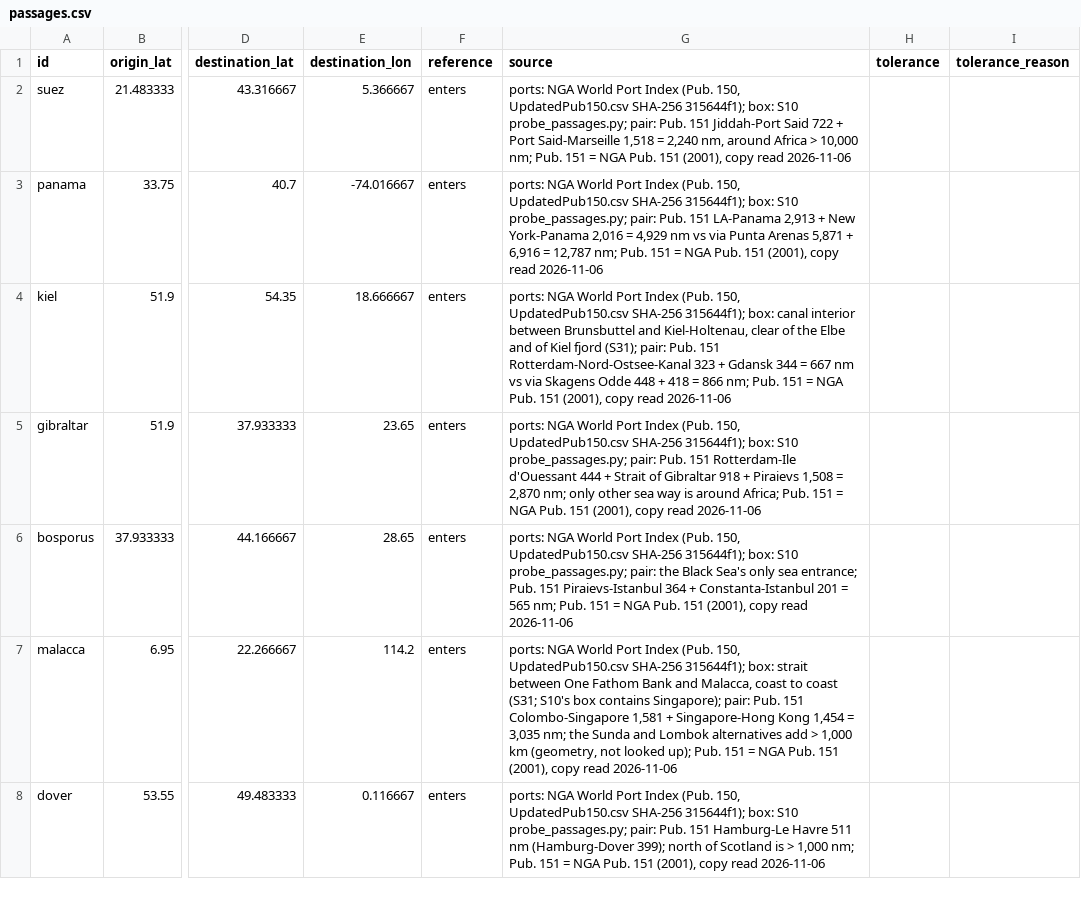
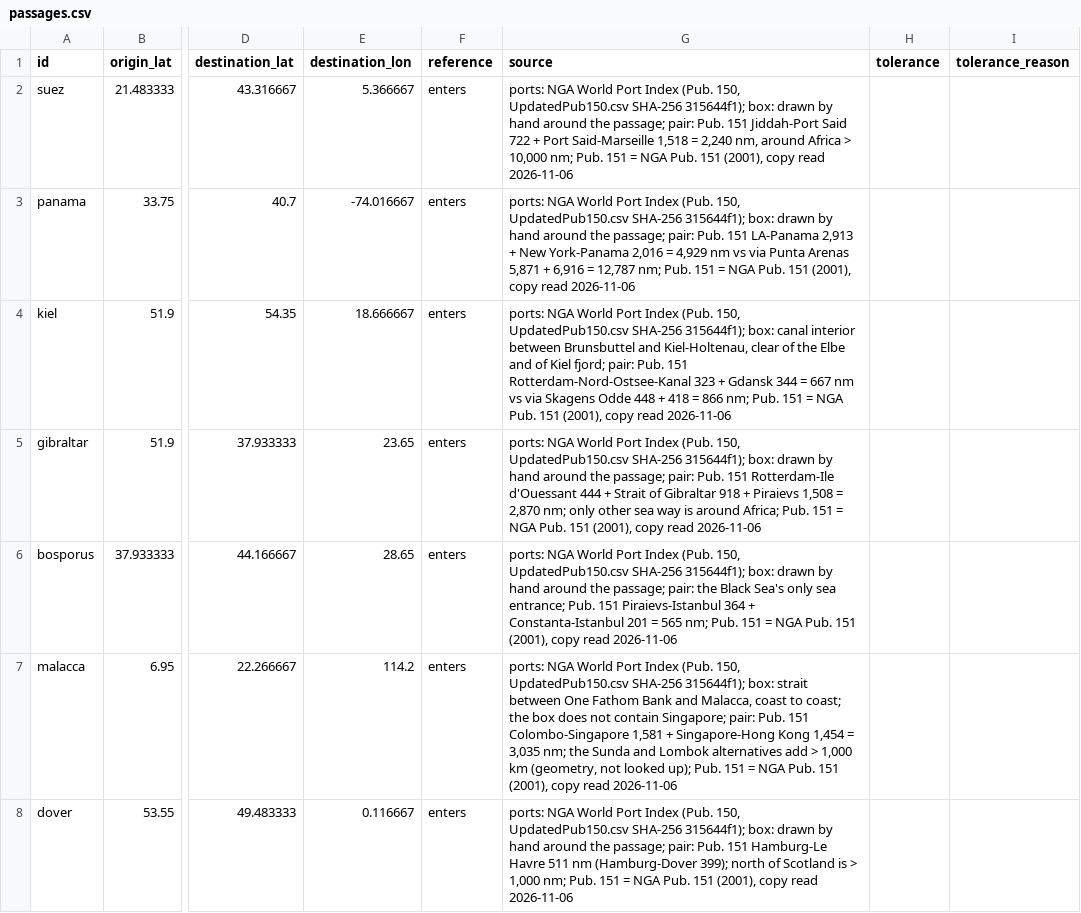
Before and after one commit to connor-makowski/scgraph, a CSV file: scgraph/pipelines/steps/stage4_validation/cases/passages.csv, drawn as a sheet; only a part is shown, gaps mark what is left out; the diff covers the shown part only; the diff names each change by its address in the sheet, - before the commit and + after, or states it on an @@ line.

```diff
--- a/scgraph/pipelines/steps/stage4_validation/cases/passages.csv
+++ b/scgraph/pipelines/steps/stage4_validation/cases/passages.csv
-G2 (source): …315644f1); box: S10 probe_passages.py; pair: Pub.…
+G2 (source): …315644f1); box: drawn by hand around the passage; pair: Pub.…
-G3 (source): …315644f1); box: S10 probe_passages.py; pair: Pub.…
+G3 (source): …315644f1); box: drawn by hand around the passage; pair: Pub.…
-G4 (source): …of Kiel fjord (S31); pair: Pub.…
+G4 (source): …of Kiel fjord; pair: Pub.…
-G5 (source): …315644f1); box: S10 probe_passages.py; pair: Pub.…
+G5 (source): …315644f1); box: drawn by hand around the passage; pair: Pub.…
-G6 (source): …315644f1); box: S10 probe_passages.py; pair: the…
+G6 (source): …315644f1); box: drawn by hand around the passage; pair: the…
-G7 (source): …coast to coast (S31; S10's box contains Singapore); pair: Pub.…
+G7 (source): …coast to coast; the box does not contain Singapore; pair: Pub.…
-G8 (source): …315644f1); box: S10 probe_passages.py; pair: Pub.…
+G8 (source): …315644f1); box: drawn by hand around the passage; pair: Pub.…
```
Also changed, not shown: 6 edited cells elsewhere in this file, scgraph/pipelines/steps/stage4_validation/cases/river_ports.csv, scgraph/pipelines/steps/stage4_validation/cases/sea_distances.csv, 15 other files.
